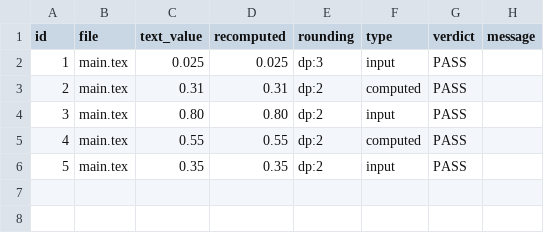
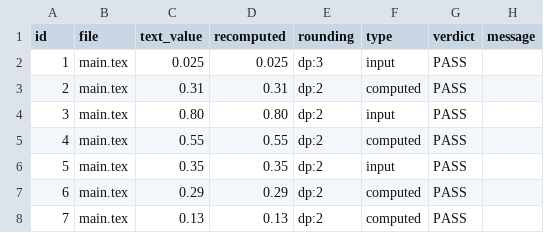
Before and after one commit to gosukehommaEX/satrct, a CSV file: inst/scripts/results/number_check.csv, drawn as a sheet; the diff names each change by its address in the sheet, - before the commit and + after, or states it on an @@ line.

```diff
--- a/inst/scripts/results/number_check.csv
+++ b/inst/scripts/results/number_check.csv
+row 7: 6 | main.tex | 0.29 | 0.29 | dp:2 | computed | PASS
+row 8: 7 | main.tex | 0.13 | 0.13 | dp:2 | computed | PASS
```
Also changed, not shown: inst/scripts/number_locations.csv.
